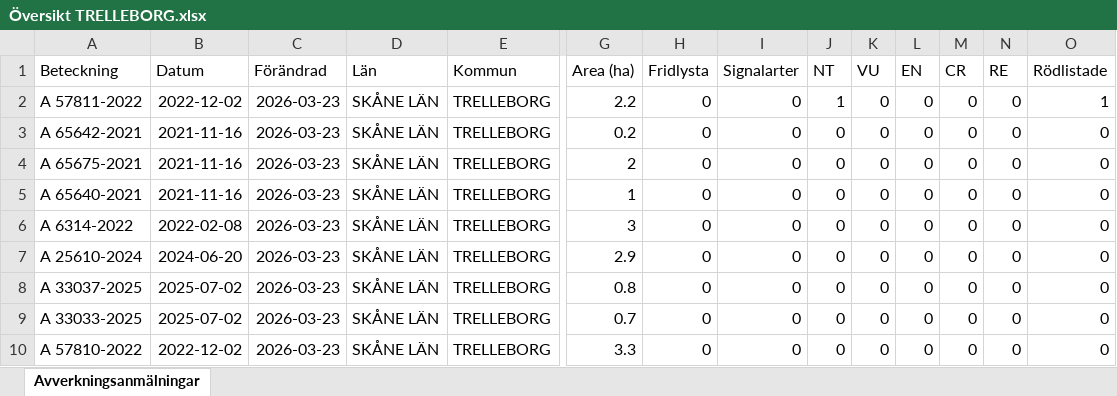
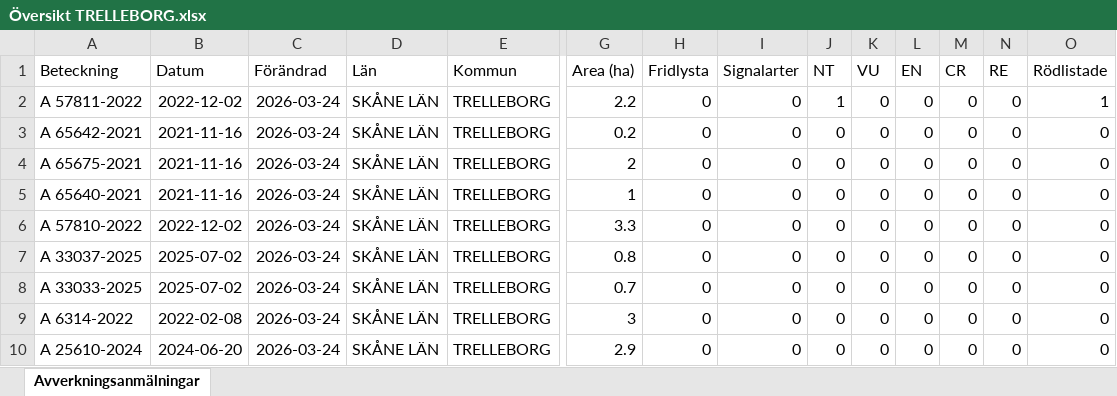
Before and after one commit to klasma/Logging_1287, an Excel workbook: Översikt TRELLEBORG.xlsx, sheet Avverkningsanmälningar, drawn as a sheet; only a part is shown, gaps mark what is left out; values as stored, in another font and other column widths than the file's, no borders; removed rows and columns are numbered as before the commit, all else as after; rows hold the shown columns only; the diff names each change by its address in the sheet, - before the commit and + after, or states it on an @@ line.

```diff
--- a/Översikt TRELLEBORG.xlsx (sheet Avverkningsanmälningar)
+++ b/Översikt TRELLEBORG.xlsx (sheet Avverkningsanmälningar)
-C2:C5 (Förändrad): 2026-03-23
+C2:C5 (Förändrad): 2026-03-24
-row 6: A 6314-2022 | 2022-02-08 | 2026-03-23 | SKÅNE LÄN | TRELLEBORG | 3 | 0 | 0 | 0 | 0 | 0 | 0 | 0 | 0
-A6 (Beteckning): A 25610-2024
+A6 (Beteckning): A 57810-2022
-B6 (Datum): 2024-06-20
+B6 (Datum): 2022-12-02
-C6:C8 (Förändrad): 2026-03-23
+C6:C8 (Förändrad): 2026-03-24
-G6 (Area (ha)): 2.9
+G6 (Area (ha)): 3.3
+row 9: A 6314-2022 | 2022-02-08 | 2026-03-24 | SKÅNE LÄN | TRELLEBORG | 3 | 0 | 0 | 0 | 0 | 0 | 0 | 0 | 0
-A10 (Beteckning): A 57810-2022
+A10 (Beteckning): A 25610-2024
-B10 (Datum): 2022-12-02
+B10 (Datum): 2024-06-20
-C10 (Förändrad): 2026-03-23
+C10 (Förändrad): 2026-03-24
-G10 (Area (ha)): 3.3
+G10 (Area (ha)): 2.9
```
Also changed, not shown: artfynd/A 57811-2022 artfynd.xlsx, 5 other files.
